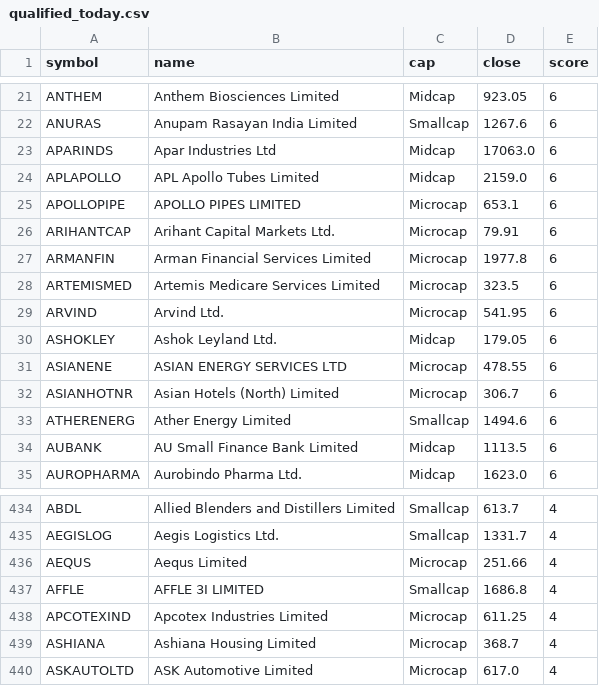
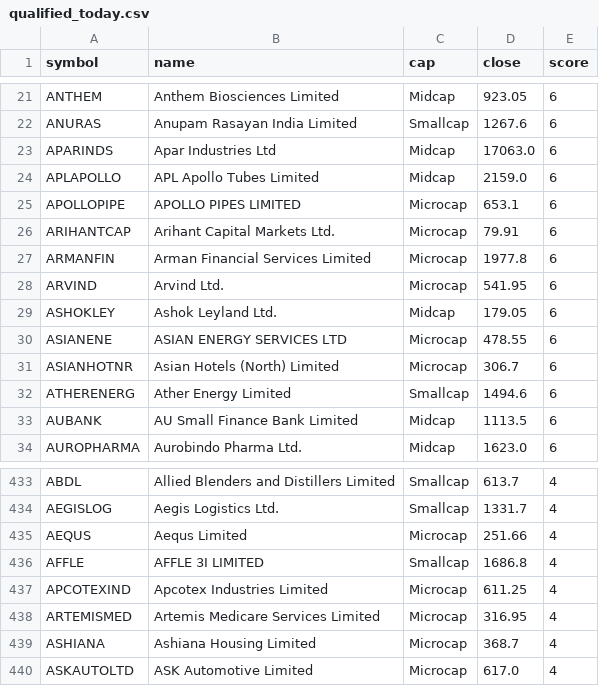
Before and after one commit to ekaivawealth/stocks, a CSV file: qualified_today.csv, drawn as a sheet; only a part is shown, gaps mark what is left out.

```diff
--- a/qualified_today.csv
+++ b/qualified_today.csv
@@ -27,3 +27,2 @@ ARIHANTCAP,Arihant Capital Markets Ltd.,Microcap,79.91,6
 ARMANFIN,Arman Financial Services Limited,Microcap,1977.8,6
-ARTEMISMED,Artemis Medicare Services Limited,Microcap,323.5,6
 ARVIND,Arvind Ltd.,Microcap,541.95,6
@@ -438,2 +437,3 @@ AFFLE,AFFLE 3I LIMITED,Smallcap,1686.8,4
 APCOTEXIND,Apcotex Industries Limited,Microcap,611.25,4
+ARTEMISMED,Artemis Medicare Services Limited,Microcap,316.95,4
 ASHIANA,Ashiana Housing Limited,Microcap,368.7,4
```
Also changed, not shown: 3 other files.
